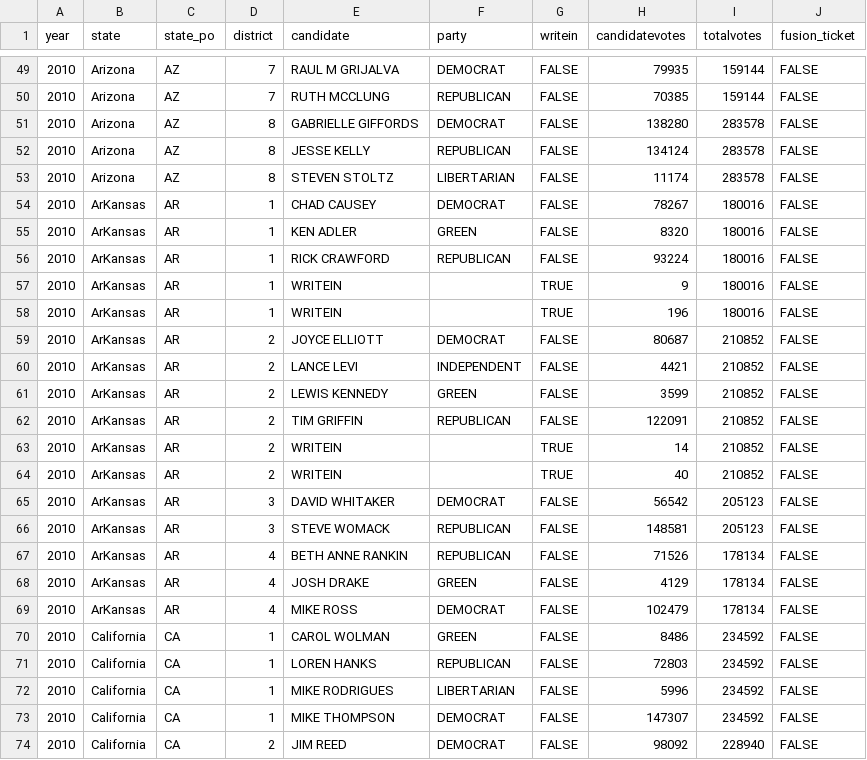
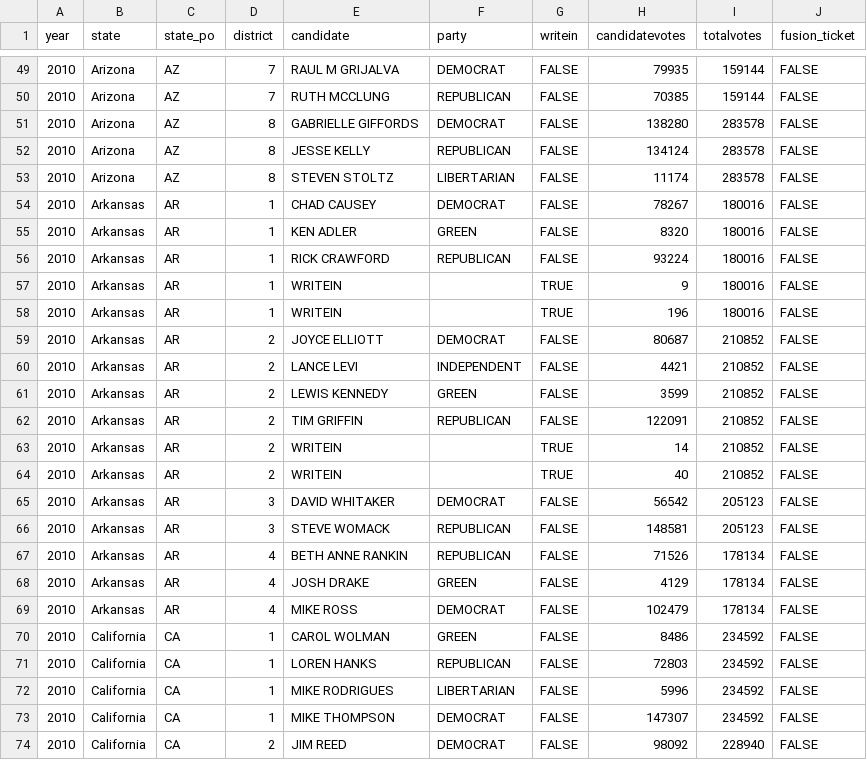
Before and after one commit to JNadler-Block/Close-Elections, a CSV file: HouseElectionResults.csv, drawn as a sheet; only a part is shown, gaps mark what is left out; the diff covers the shown part only.

```diff
--- a/HouseElectionResults.csv
+++ b/HouseElectionResults.csv
@@ -53,18 +53,18 @@ year,state,state_po,district,candidate,party,writein,candidatevotes,totalvotes,f
 2010,Arizona,AZ,8,STEVEN STOLTZ,LIBERTARIAN,FALSE,11174,283578,FALSE
-2010,ArKansas,AR,1,CHAD CAUSEY,DEMOCRAT,FALSE,78267,180016,FALSE
-2010,ArKansas,AR,1,KEN ADLER,GREEN,FALSE,8320,180016,FALSE
-2010,ArKansas,AR,1,RICK CRAWFORD,REPUBLICAN,FALSE,93224,180016,FALSE
-2010,ArKansas,AR,1,WRITEIN,,TRUE,9,180016,FALSE
-2010,ArKansas,AR,1,WRITEIN,,TRUE,196,180016,FALSE
-2010,ArKansas,AR,2,JOYCE ELLIOTT,DEMOCRAT,FALSE,80687,210852,FALSE
-2010,ArKansas,AR,2,LANCE LEVI,INDEPENDENT,FALSE,4421,210852,FALSE
-2010,ArKansas,AR,2,LEWIS KENNEDY,GREEN,FALSE,3599,210852,FALSE
-2010,ArKansas,AR,2,TIM GRIFFIN,REPUBLICAN,FALSE,122091,210852,FALSE
-2010,ArKansas,AR,2,WRITEIN,,TRUE,14,210852,FALSE
-2010,ArKansas,AR,2,WRITEIN,,TRUE,40,210852,FALSE
-2010,ArKansas,AR,3,DAVID WHITAKER,DEMOCRAT,FALSE,56542,205123,FALSE
-2010,ArKansas,AR,3,STEVE WOMACK,REPUBLICAN,FALSE,148581,205123,FALSE
-2010,ArKansas,AR,4,BETH ANNE RANKIN,REPUBLICAN,FALSE,71526,178134,FALSE
-2010,ArKansas,AR,4,JOSH DRAKE,GREEN,FALSE,4129,178134,FALSE
-2010,ArKansas,AR,4,MIKE ROSS,DEMOCRAT,FALSE,102479,178134,FALSE
+2010,Arkansas,AR,1,CHAD CAUSEY,DEMOCRAT,FALSE,78267,180016,FALSE
+2010,Arkansas,AR,1,KEN ADLER,GREEN,FALSE,8320,180016,FALSE
+2010,Arkansas,AR,1,RICK CRAWFORD,REPUBLICAN,FALSE,93224,180016,FALSE
+2010,Arkansas,AR,1,WRITEIN,,TRUE,9,180016,FALSE
+2010,Arkansas,AR,1,WRITEIN,,TRUE,196,180016,FALSE
+2010,Arkansas,AR,2,JOYCE ELLIOTT,DEMOCRAT,FALSE,80687,210852,FALSE
+2010,Arkansas,AR,2,LANCE LEVI,INDEPENDENT,FALSE,4421,210852,FALSE
+2010,Arkansas,AR,2,LEWIS KENNEDY,GREEN,FALSE,3599,210852,FALSE
+2010,Arkansas,AR,2,TIM GRIFFIN,REPUBLICAN,FALSE,122091,210852,FALSE
+2010,Arkansas,AR,2,WRITEIN,,TRUE,14,210852,FALSE
+2010,Arkansas,AR,2,WRITEIN,,TRUE,40,210852,FALSE
+2010,Arkansas,AR,3,DAVID WHITAKER,DEMOCRAT,FALSE,56542,205123,FALSE
+2010,Arkansas,AR,3,STEVE WOMACK,REPUBLICAN,FALSE,148581,205123,FALSE
+2010,Arkansas,AR,4,BETH ANNE RANKIN,REPUBLICAN,FALSE,71526,178134,FALSE
+2010,Arkansas,AR,4,JOSH DRAKE,GREEN,FALSE,4129,178134,FALSE
+2010,Arkansas,AR,4,MIKE ROSS,DEMOCRAT,FALSE,102479,178134,FALSE
 2010,California,CA,1,CAROL WOLMAN,GREEN,FALSE,8486,234592,FALSE
```
Also changed, not shown: 61 edited cells elsewhere in this file, 2 other files.
